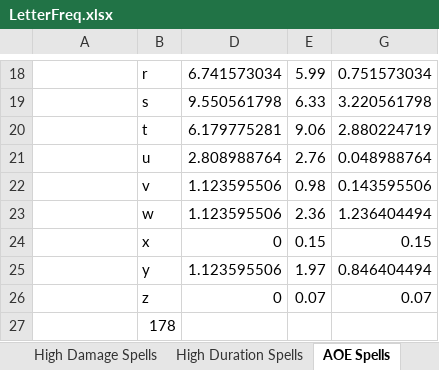
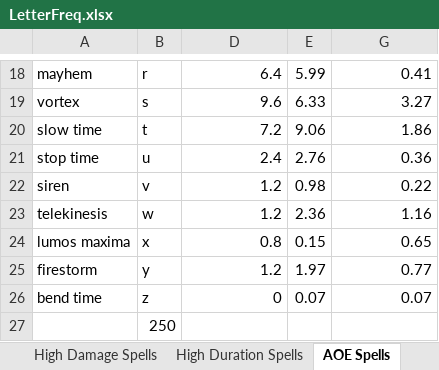
Before and after one commit to Neko81795/CBREngine, an Excel workbook: Alchemy/data/LetterFreq.xlsx, sheet AOE Spells, drawn as a sheet; only a part is shown, gaps mark what is left out; values as stored, in another font and other column widths than the file's, no borders; charts and pictures and conditional formats not drawn; the diff covers the shown part only; the diff names each change by its address in the sheet, - before the commit and + after, or states it on an @@ line.

Commit message:
-Added new data for spells. -Added vizualization component. -Restored dank tunez.

```diff
--- a/Alchemy/data/LetterFreq.xlsx (sheet AOE Spells)
+++ b/Alchemy/data/LetterFreq.xlsx (sheet AOE Spells)
-A18: (empty)
+A18: mayhem
-D18: 6.741573034
+D18: 6.4
-G18: 0.751573034
+G18: 0.41
-A19: (empty)
+A19: vortex
-D19: 9.550561798
+D19: 9.6
-G19: 3.220561798
+G19: 3.27
-A20: (empty)
+A20: slow time
-D20: 6.179775281
+D20: 7.2
-G20: 2.880224719
+G20: 1.86
-A21: (empty)
+A21: stop time
-D21: 2.808988764
+D21: 2.4
-G21: 0.048988764
+G21: 0.36
-A22: (empty)
+A22: siren
-D22:D23: 1.123595506
+D22:D23: 1.2
-G22: 0.143595506
+G22: 0.22
-A23: (empty)
+A23: telekinesis
-G23: 1.236404494
+G23: 1.16
-A24: (empty)
+A24: lumos maxima
-D24: 0
+D24: 0.8
-G24: 0.15
+G24: 0.65
-A25: (empty)
+A25: firestorm
-D25: 1.123595506
+D25: 1.2
-G25: 0.846404494
+G25: 0.77
-A26: (empty)
+A26: bend time
-B27: 178
+B27: 250
```
Also changed, not shown: 32 edited cells elsewhere in this sheet, sheet Sheet1, sheet High Duration Spells, sheet High Damage Spells, sheet High Recoil Spells, sheet High Knockback Spells, sheet High Instance Spells, 1 more sheet, hidden cells, charts or pictures, 10 other files.
